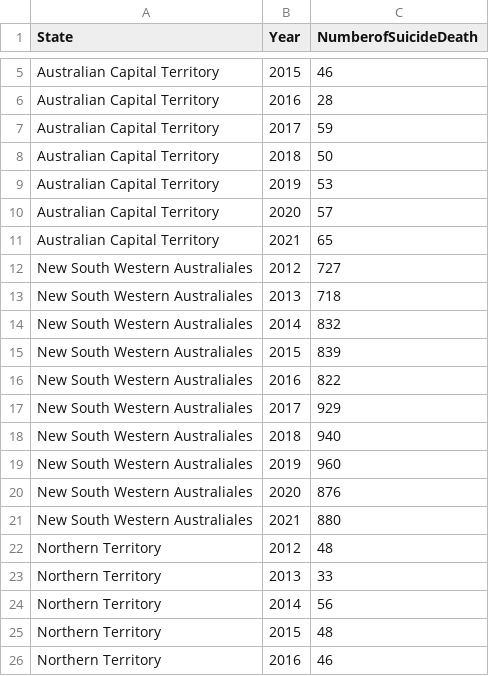
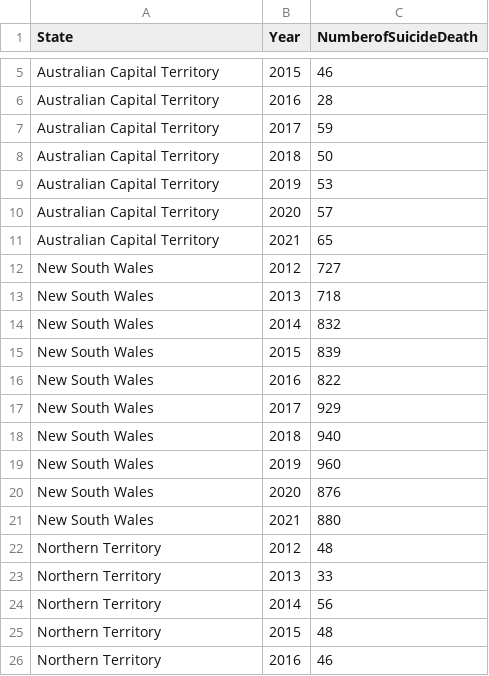
Before and after one commit to Yumei02/FIT3179_Assignment2, a CSV file: suicide_deaths_dataset.csv, drawn as a sheet; only a part is shown, gaps mark what is left out.

Commit message:
edit dataset

```diff
--- a/suicide_deaths_dataset.csv
+++ b/suicide_deaths_dataset.csv
@@ -11,12 +11,12 @@ Australian Capital Territory,2020,57
 Australian Capital Territory,2021,65
-New South Western Australiales,2012,727
-New South Western Australiales,2013,718
-New South Western Australiales,2014,832
-New South Western Australiales,2015,839
-New South Western Australiales,2016,822
-New South Western Australiales,2017,929
-New South Western Australiales,2018,940
-New South Western Australiales,2019,960
-New South Western Australiales,2020,876
-New South Western Australiales,2021,880
+New South Wales,2012,727
+New South Wales,2013,718
+New South Wales,2014,832
+New South Wales,2015,839
+New South Wales,2016,822
+New South Wales,2017,929
+New South Wales,2018,940
+New South Wales,2019,960
+New South Wales,2020,876
+New South Wales,2021,880
 Northern Territory,2012,48
```
Also changed, not shown: 1 other file.
